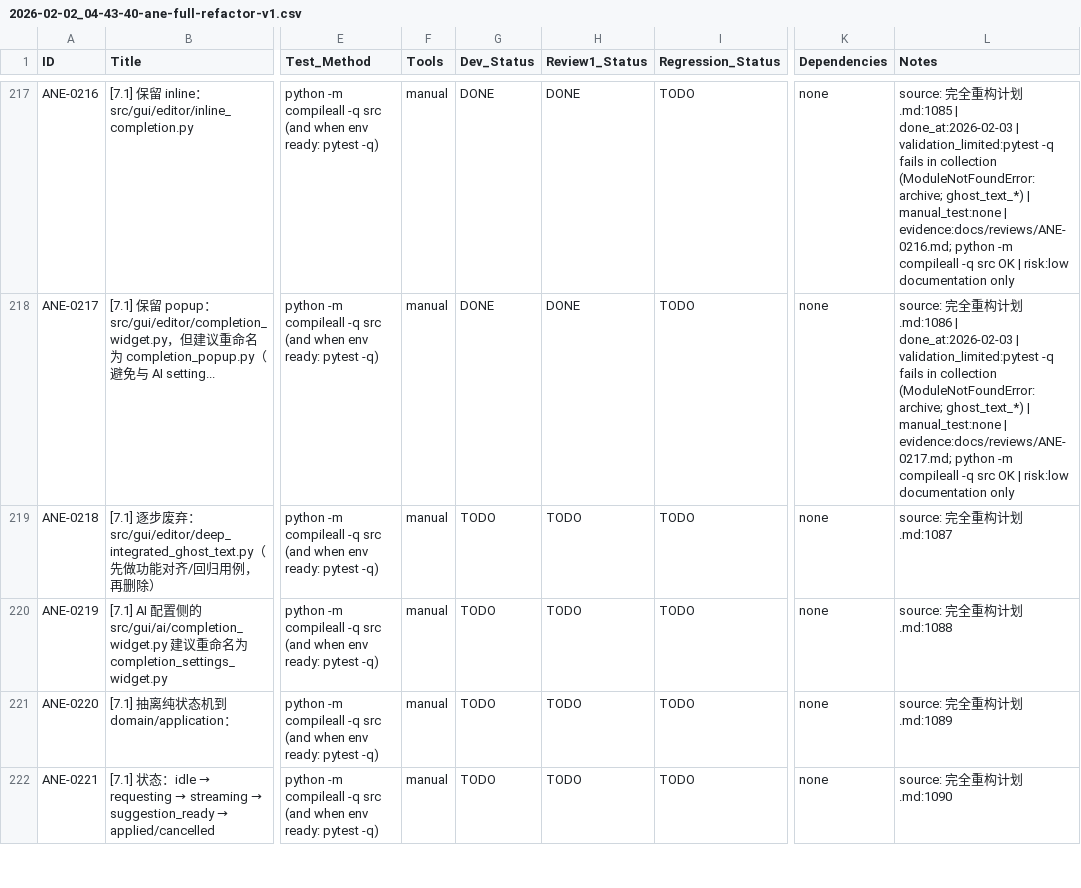
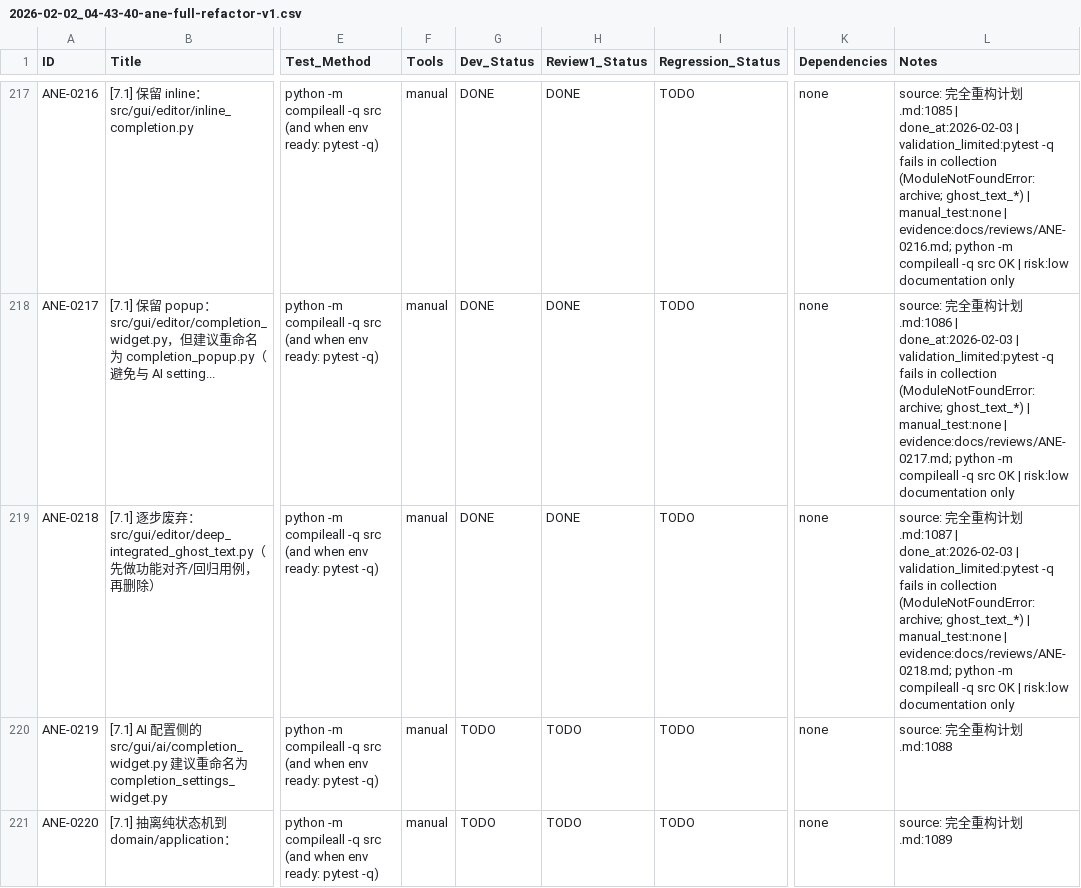
Before and after one commit to inliver233/Ai-Novel-Editor, a CSV file: issues/2026-02-02_04-43-40-ane-full-refactor-v1.csv, drawn as a sheet; only a part is shown, gaps mark what is left out; the shorter side is filled out with more unchanged rows; the diff names each change by its address in the sheet, - before the commit and + after, or states it on an @@ line.

Commit message:
[ANE-0218] [7.1] 逐步废弃：src/gui/editor/deep_integrated_ghost_text.py（先做功能对齐/回归用例，再删除）

```diff
--- a/issues/2026-02-02_04-43-40-ane-full-refactor-v1.csv
+++ b/issues/2026-02-02_04-43-40-ane-full-refactor-v1.csv
-G219 (Dev_Status): TODO
+G219 (Dev_Status): DONE
-H219 (Review1_Status): TODO
+H219 (Review1_Status): DONE
-L219 (Notes): …划.md:1087
+L219 (Notes): …划.md:1087 | done_at:2026-02-03 | validation_limited:pytest -q fails in collection (ModuleNotFoundError: archive; ghost_text_*) | manual_test:none | evidence:docs/reviews/ANE-0218.md; python -m compileall -q src OK | risk:low documentation only
```
Also changed, not shown: 1 other file.
